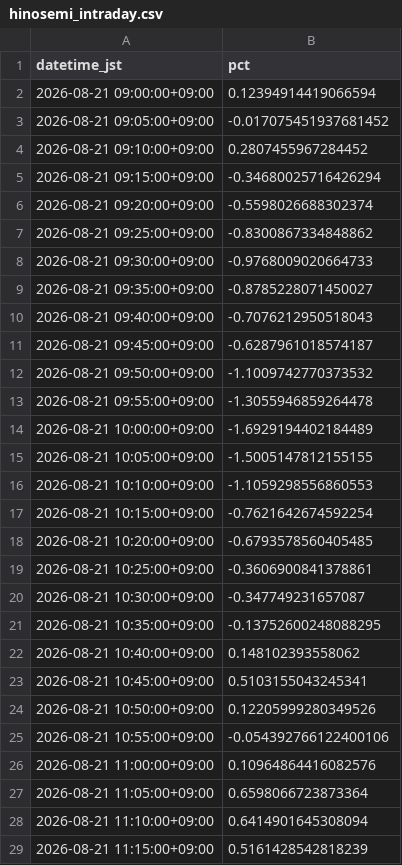
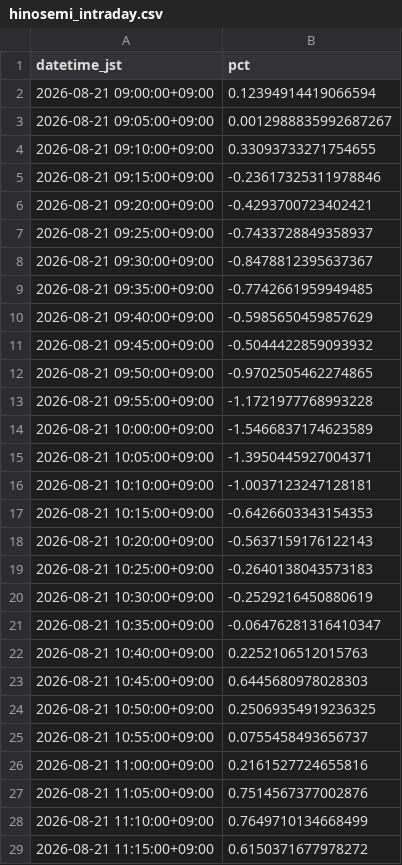
Before and after one commit to SakuraIndex/HINOMARU_SEMI_Sakura-Index, a CSV file: docs/outputs/hinosemi_intraday.csv, drawn as a sheet; only a part is shown; the diff covers the shown part only.

```diff
--- a/docs/outputs/hinosemi_intraday.csv
+++ b/docs/outputs/hinosemi_intraday.csv
@@ -2,28 +2,28 @@ datetime_jst,pct
 2026-08-21 09:00:00+09:00,0.12394914419066594
-2026-08-21 09:05:00+09:00,-0.017075451937681452
-2026-08-21 09:10:00+09:00,0.2807455967284452
-2026-08-21 09:15:00+09:00,-0.34680025716426294
-2026-08-21 09:20:00+09:00,-0.5598026688302374
-2026-08-21 09:25:00+09:00,-0.8300867334848862
-2026-08-21 09:30:00+09:00,-0.9768009020664733
-2026-08-21 09:35:00+09:00,-0.8785228071450027
-2026-08-21 09:40:00+09:00,-0.7076212950518043
-2026-08-21 09:45:00+09:00,-0.6287961018574187
-2026-08-21 09:50:00+09:00,-1.1009742770373532
-2026-08-21 09:55:00+09:00,-1.3055946859264478
-2026-08-21 10:00:00+09:00,-1.6929194402184489
-2026-08-21 10:05:00+09:00,-1.5005147812155155
-2026-08-21 10:10:00+09:00,-1.1059298556860553
-2026-08-21 10:15:00+09:00,-0.7621642674592254
-2026-08-21 10:20:00+09:00,-0.6793578560405485
-2026-08-21 10:25:00+09:00,-0.3606900841378861
-2026-08-21 10:30:00+09:00,-0.347749231657087
-2026-08-21 10:35:00+09:00,-0.13752600248088295
-2026-08-21 10:40:00+09:00,0.148102393558062
-2026-08-21 10:45:00+09:00,0.5103155043245341
-2026-08-21 10:50:00+09:00,0.12205999280349526
-2026-08-21 10:55:00+09:00,-0.054392766122400106
-2026-08-21 11:00:00+09:00,0.10964864416082576
-2026-08-21 11:05:00+09:00,0.6598066723873364
-2026-08-21 11:10:00+09:00,0.6414901645308094
-2026-08-21 11:15:00+09:00,0.5161428542818239
+2026-08-21 09:05:00+09:00,0.0012988835992687267
+2026-08-21 09:10:00+09:00,0.33093733271754655
+2026-08-21 09:15:00+09:00,-0.23617325311978846
+2026-08-21 09:20:00+09:00,-0.4293700723402421
+2026-08-21 09:25:00+09:00,-0.7433728849358937
+2026-08-21 09:30:00+09:00,-0.8478812395637367
+2026-08-21 09:35:00+09:00,-0.7742661959949485
+2026-08-21 09:40:00+09:00,-0.5985650459857629
+2026-08-21 09:45:00+09:00,-0.5044422859093932
+2026-08-21 09:50:00+09:00,-0.9702505462274865
+2026-08-21 09:55:00+09:00,-1.1721977768993228
+2026-08-21 10:00:00+09:00,-1.5466837174623589
+2026-08-21 10:05:00+09:00,-1.3950445927004371
+2026-08-21 10:10:00+09:00,-1.0037123247128181
+2026-08-21 10:15:00+09:00,-0.6426603343154353
+2026-08-21 10:20:00+09:00,-0.5637159176122143
+2026-08-21 10:25:00+09:00,-0.2640138043573183
+2026-08-21 10:30:00+09:00,-0.2529216450880619
+2026-08-21 10:35:00+09:00,-0.06476281316410347
+2026-08-21 10:40:00+09:00,0.2252106512015763
+2026-08-21 10:45:00+09:00,0.6445680978028303
+2026-08-21 10:50:00+09:00,0.25069354919236325
+2026-08-21 10:55:00+09:00,0.0755458493656737
+2026-08-21 11:00:00+09:00,0.2161527724655816
+2026-08-21 11:05:00+09:00,0.7514567377002876
+2026-08-21 11:10:00+09:00,0.7649710134668499
+2026-08-21 11:15:00+09:00,0.6150371677978272
```
Also changed, not shown: 38 edited cells elsewhere in this file, 3 other files.
